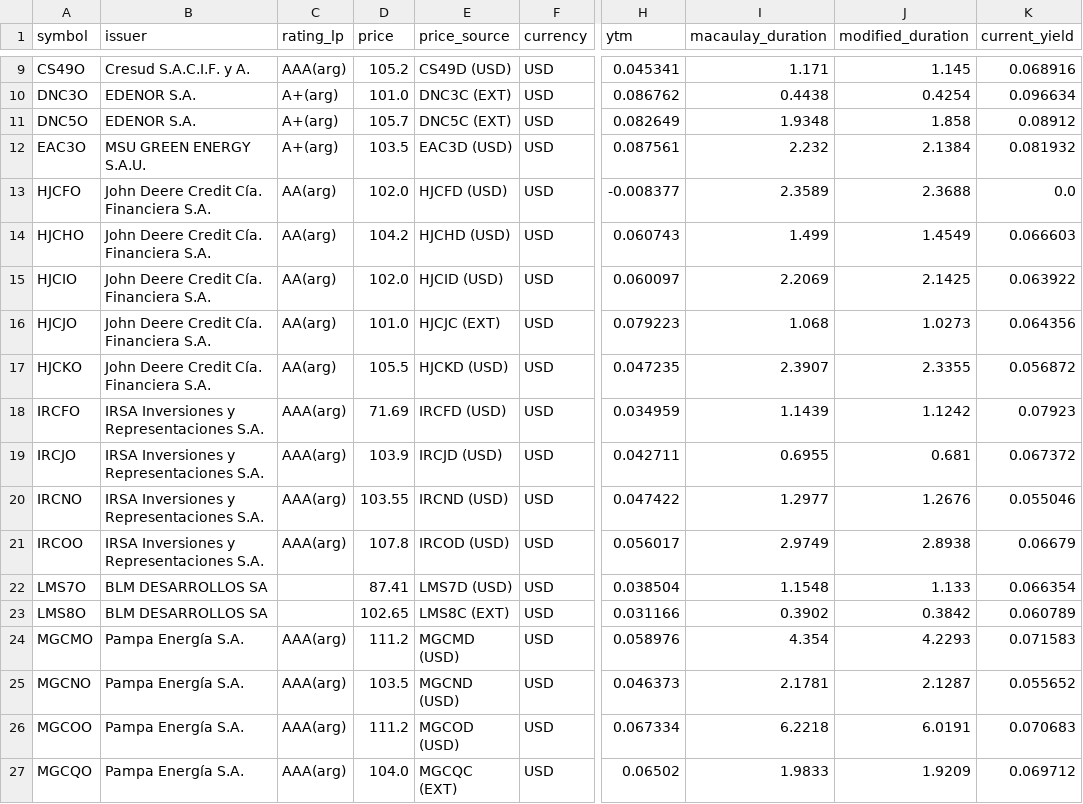
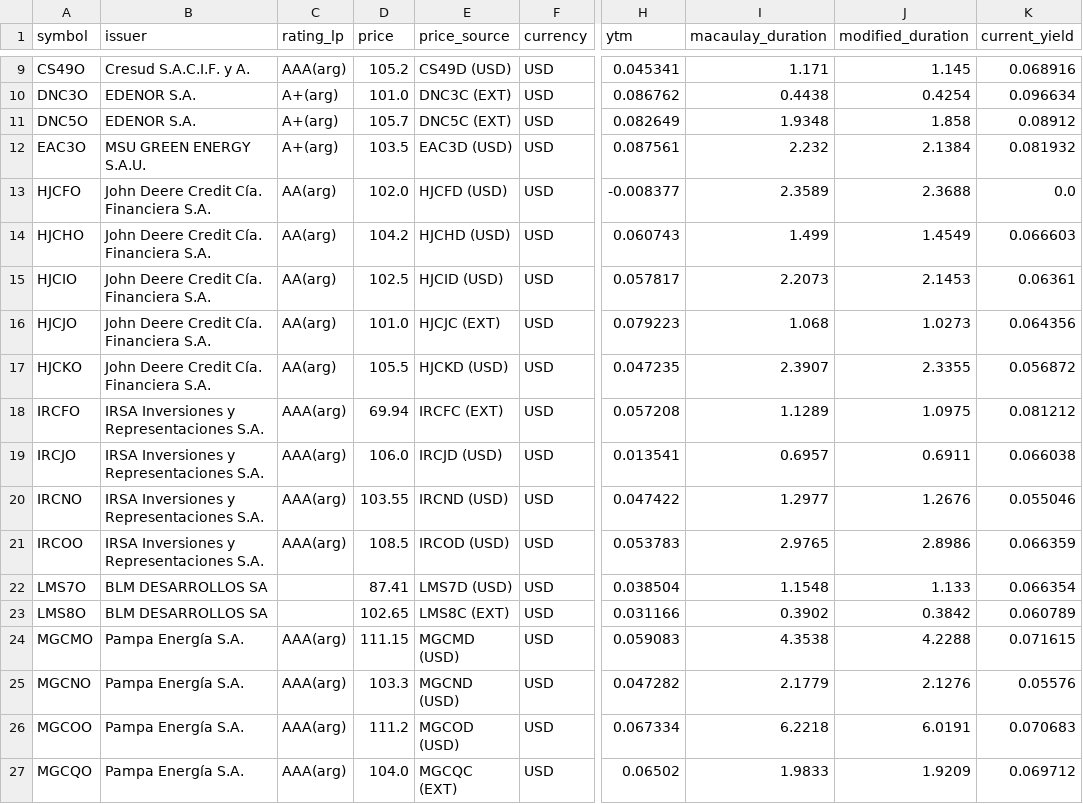
Before and after one commit to Facundocovian/on-radar, a CSV file: outputs/fixed_income_metrics.csv, drawn as a sheet; only a part is shown, gaps mark what is left out; the diff covers the shown part only; the diff names each change by its address in the sheet, - before the commit and + after, or states it on an @@ line.

```diff
--- a/outputs/fixed_income_metrics.csv
+++ b/outputs/fixed_income_metrics.csv
-D15 (price): 102.0
+D15 (price): 102.5
-H15 (ytm): 0.060097
+H15 (ytm): 0.057817
-I15 (macaulay_duration): 2.2069
+I15 (macaulay_duration): 2.2073
-J15 (modified_duration): 2.1425
+J15 (modified_duration): 2.1453
-K15 (current_yield): 0.063922
+K15 (current_yield): 0.06361
-D18 (price): 71.69
+D18 (price): 69.94
-E18 (price_source): IRCFD (USD)
+E18 (price_source): IRCFC (EXT)
-H18 (ytm): 0.034959
+H18 (ytm): 0.057208
-I18 (macaulay_duration): 1.1439
+I18 (macaulay_duration): 1.1289
-J18 (modified_duration): 1.1242
+J18 (modified_duration): 1.0975
-K18 (current_yield): 0.07923
+K18 (current_yield): 0.081212
-D19 (price): 103.9
+D19 (price): 106.0
-H19 (ytm): 0.042711
+H19 (ytm): 0.013541
-I19 (macaulay_duration): 0.6955
+I19 (macaulay_duration): 0.6957
-J19 (modified_duration): 0.681
+J19 (modified_duration): 0.6911
-K19 (current_yield): 0.067372
+K19 (current_yield): 0.066038
-D21 (price): 107.8
+D21 (price): 108.5
-H21 (ytm): 0.056017
+H21 (ytm): 0.053783
-I21 (macaulay_duration): 2.9749
+I21 (macaulay_duration): 2.9765
-J21 (modified_duration): 2.8938
+J21 (modified_duration): 2.8986
-K21 (current_yield): 0.06679
+K21 (current_yield): 0.066359
-D24 (price): 111.2
+D24 (price): 111.15
-H24 (ytm): 0.058976
+H24 (ytm): 0.059083
-I24 (macaulay_duration): 4.354
+I24 (macaulay_duration): 4.3538
-J24 (modified_duration): 4.2293
+J24 (modified_duration): 4.2288
-K24 (current_yield): 0.071583
+K24 (current_yield): 0.071615
-D25 (price): 103.5
+D25 (price): 103.3
-H25 (ytm): 0.046373
+H25 (ytm): 0.047282
-I25 (macaulay_duration): 2.1781
+I25 (macaulay_duration): 2.1779
-J25 (modified_duration): 2.1287
+J25 (modified_duration): 2.1276
-K25 (current_yield): 0.055652
+K25 (current_yield): 0.05576
```
Also changed, not shown: 113 edited cells elsewhere in this file, outputs/ons_enriched.csv, outputs/ons_master.csv, 8 other files.
